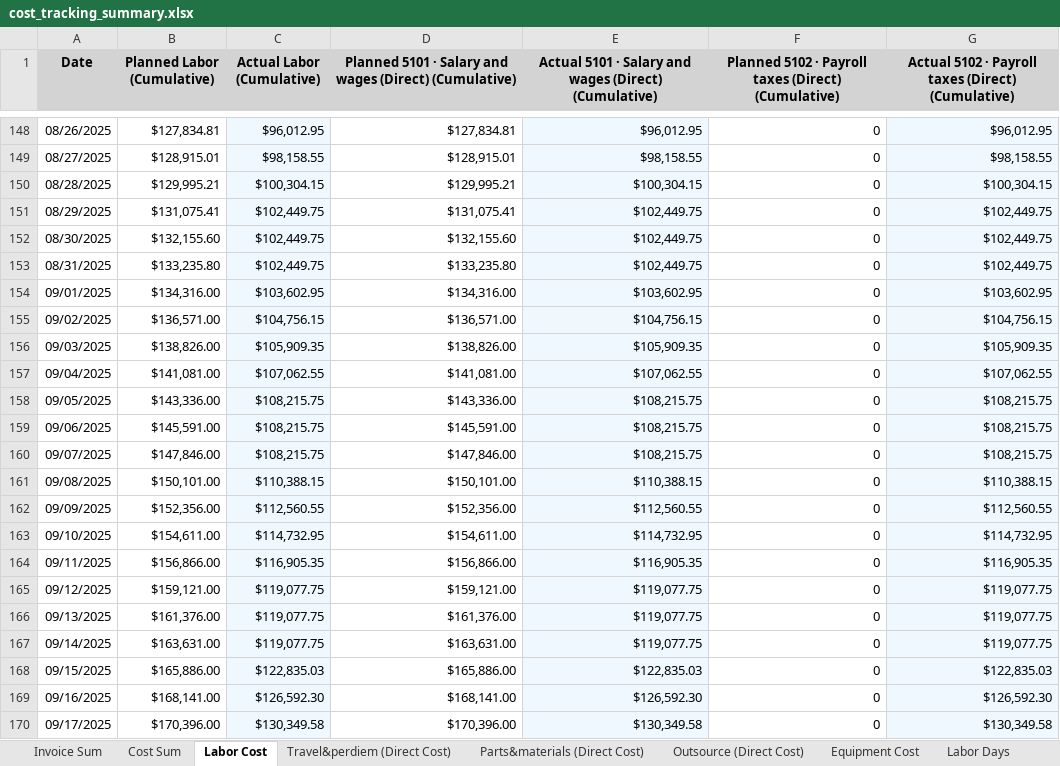
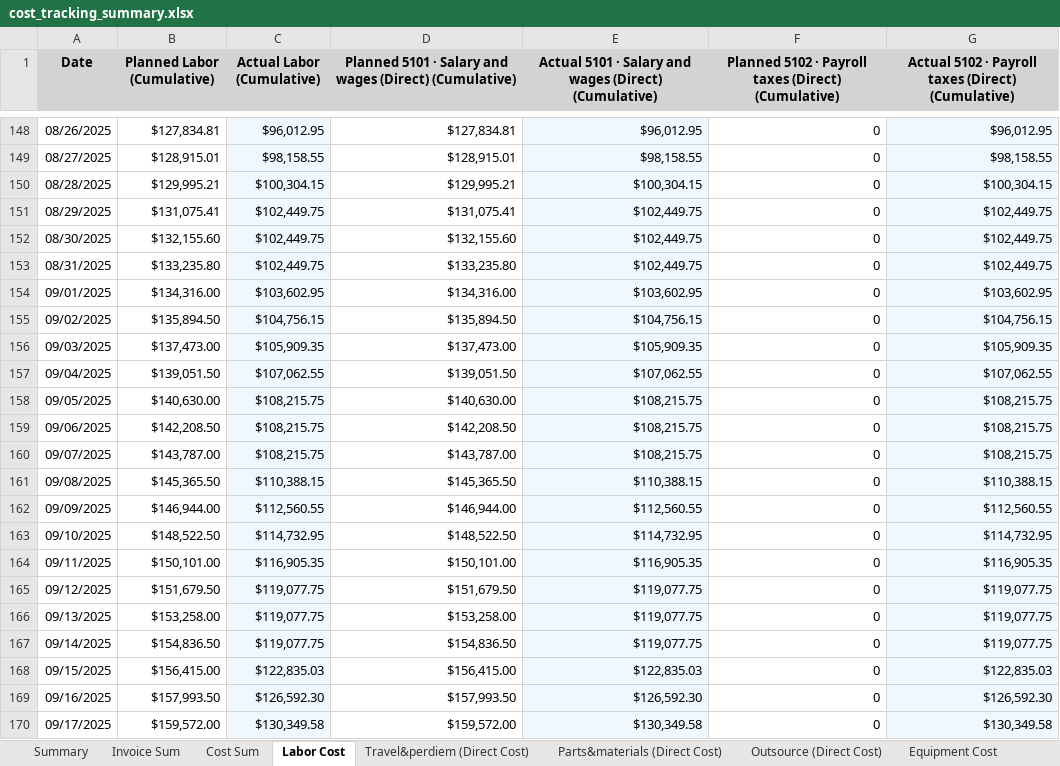
Before and after one commit to xiaosongchen1977/geo-project-tracker-ohio2025, an Excel workbook: cost_tracking_summary.xlsx, sheet Labor Cost, drawn as a sheet; only a part is shown, gaps mark what is left out; values as stored, in another font and other column widths than the file's, no borders; the diff covers the shown part only; the diff names each change by its address in the sheet, - before the commit and + after, or states it on an @@ line.

```diff
--- a/cost_tracking_summary.xlsx (sheet Labor Cost)
+++ b/cost_tracking_summary.xlsx (sheet Labor Cost)
-sheet tab: Labor Days
+sheet tab: Summary
-B155 (Planned Labor (Cumulative)): $136,571.00
+B155 (Planned Labor (Cumulative)): $135,894.50
-D155: $136,571.00
+D155: $135,894.50
-B156 (Planned Labor (Cumulative)): $138,826.00
+B156 (Planned Labor (Cumulative)): $137,473.00
-D156: $138,826.00
+D156: $137,473.00
-B157 (Planned Labor (Cumulative)): $141,081.00
+B157 (Planned Labor (Cumulative)): $139,051.50
-D157: $141,081.00
+D157: $139,051.50
-B158 (Planned Labor (Cumulative)): $143,336.00
+B158 (Planned Labor (Cumulative)): $140,630.00
-D158: $143,336.00
+D158: $140,630.00
-B159 (Planned Labor (Cumulative)): $145,591.00
+B159 (Planned Labor (Cumulative)): $142,208.50
-D159: $145,591.00
+D159: $142,208.50
-B160 (Planned Labor (Cumulative)): $147,846.00
+B160 (Planned Labor (Cumulative)): $143,787.00
-D160: $147,846.00
+D160: $143,787.00
-B161 (Planned Labor (Cumulative)): $150,101.00
+B161 (Planned Labor (Cumulative)): $145,365.50
-D161: $150,101.00
+D161: $145,365.50
-B162 (Planned Labor (Cumulative)): $152,356.00
+B162 (Planned Labor (Cumulative)): $146,944.00
-D162: $152,356.00
+D162: $146,944.00
-B163 (Planned Labor (Cumulative)): $154,611.00
+B163 (Planned Labor (Cumulative)): $148,522.50
-D163: $154,611.00
+D163: $148,522.50
-B164 (Planned Labor (Cumulative)): $156,866.00
+B164 (Planned Labor (Cumulative)): $150,101.00
-D164: $156,866.00
+D164: $150,101.00
-B165 (Planned Labor (Cumulative)): $159,121.00
+B165 (Planned Labor (Cumulative)): $151,679.50
-D165: $159,121.00
+D165: $151,679.50
-B166 (Planned Labor (Cumulative)): $161,376.00
+B166 (Planned Labor (Cumulative)): $153,258.00
-D166: $161,376.00
+D166: $153,258.00
-B167 (Planned Labor (Cumulative)): $163,631.00
+B167 (Planned Labor (Cumulative)): $154,836.50
-D167: $163,631.00
+D167: $154,836.50
-B168 (Planned Labor (Cumulative)): $165,886.00
+B168 (Planned Labor (Cumulative)): $156,415.00
-D168: $165,886.00
+D168: $156,415.00
-B169 (Planned Labor (Cumulative)): $168,141.00
+B169 (Planned Labor (Cumulative)): $157,993.50
-D169: $168,141.00
+D169: $157,993.50
-B170 (Planned Labor (Cumulative)): $170,396.00
+B170 (Planned Labor (Cumulative)): $159,572.00
-D170: $170,396.00
+D170: $159,572.00
```
Also changed, not shown: 22 added rows, 2 removed rows and 556 edited cells elsewhere in this sheet, sheet Invoice Sum, sheet Outsource (Direct Cost), sheet Travel&perdiem (Direct Cost), sheet Cost Sum, sheet Parts&materials (Direct Cost), sheet Equipment Cost, other sheet tabs.
